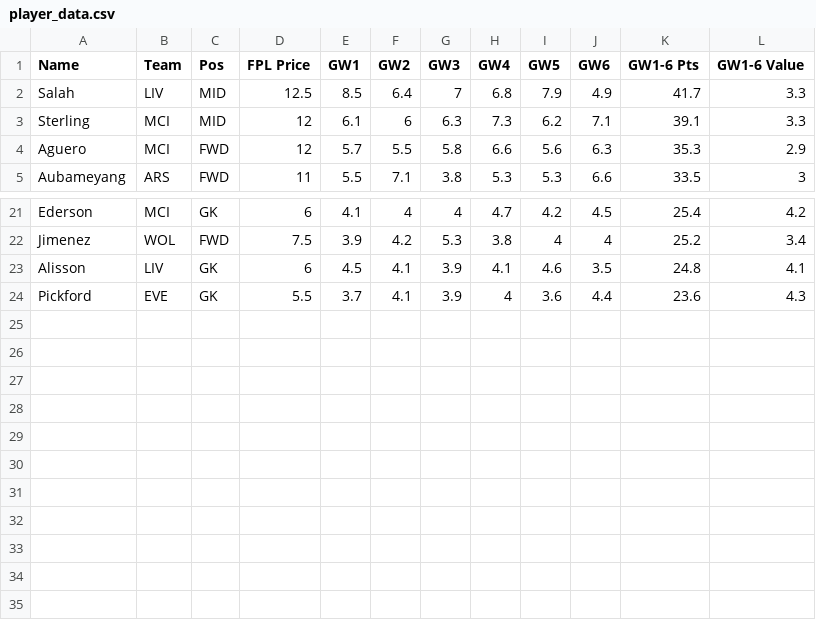
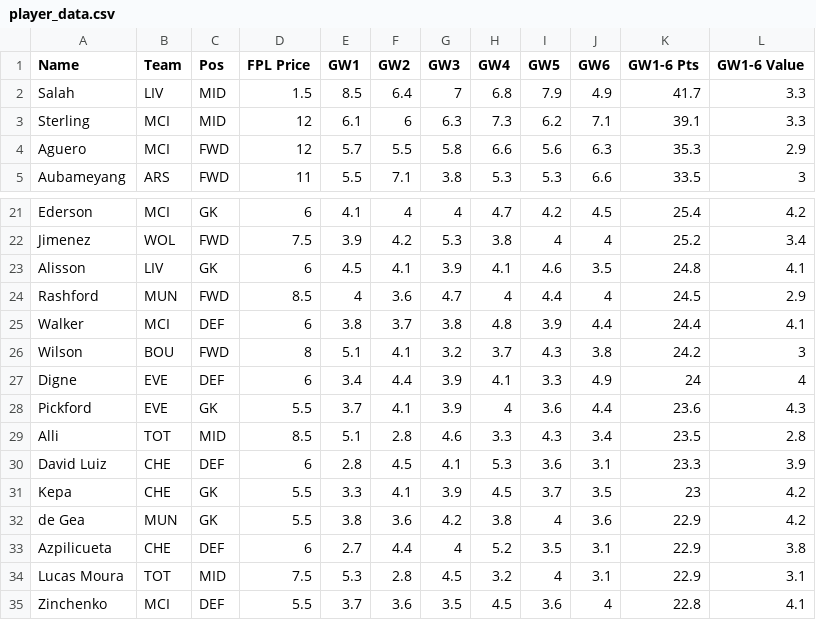
Before and after one commit to thecharlesblake/fpl-minion, a CSV file: player_data.csv, drawn as a sheet; only a part is shown, gaps mark what is left out.

```diff
--- a/player_data.csv
+++ b/player_data.csv
@@ -1,3 +1,3 @@
 Name,Team,Pos,FPL Price,GW1,GW2,GW3,GW4,GW5,GW6,GW1-6 Pts,GW1-6 Value
-Salah,LIV,MID,12.5,8.5,6.4,7,6.8,7.9,4.9,41.7,3.3
+Salah,LIV,MID,1.5,8.5,6.4,7,6.8,7.9,4.9,41.7,3.3
 Sterling,MCI,MID,12,6.1,6,6.3,7.3,6.2,7.1,39.1,3.3
@@ -23,2 +23,13 @@ Jimenez,WOL,FWD,7.5,3.9,4.2,5.3,3.8,4,4,25.2,3.4
 Alisson,LIV,GK,6,4.5,4.1,3.9,4.1,4.6,3.5,24.8,4.1
+Rashford,MUN,FWD,8.5,4,3.6,4.7,4,4.4,4,24.5,2.9
+Walker,MCI,DEF,6,3.8,3.7,3.8,4.8,3.9,4.4,24.4,4.1
+Wilson,BOU,FWD,8,5.1,4.1,3.2,3.7,4.3,3.8,24.2,3
+Digne,EVE,DEF,6,3.4,4.4,3.9,4.1,3.3,4.9,24,4
 Pickford,EVE,GK,5.5,3.7,4.1,3.9,4,3.6,4.4,23.6,4.3
+Alli,TOT,MID,8.5,5.1,2.8,4.6,3.3,4.3,3.4,23.5,2.8
+David Luiz,CHE,DEF,6,2.8,4.5,4.1,5.3,3.6,3.1,23.3,3.9
+Kepa,CHE,GK,5.5,3.3,4.1,3.9,4.5,3.7,3.5,23,4.2
+de Gea,MUN,GK,5.5,3.8,3.6,4.2,3.8,4,3.6,22.9,4.2
+Azpilicueta,CHE,DEF,6,2.7,4.4,4,5.2,3.5,3.1,22.9,3.8
+Lucas Moura,TOT,MID,7.5,5.3,2.8,4.5,3.2,4,3.1,22.9,3.1
+Zinchenko,MCI,DEF,5.5,3.7,3.6,3.5,4.5,3.6,4,22.8,4.1
```
Also changed, not shown: 15 other files.
